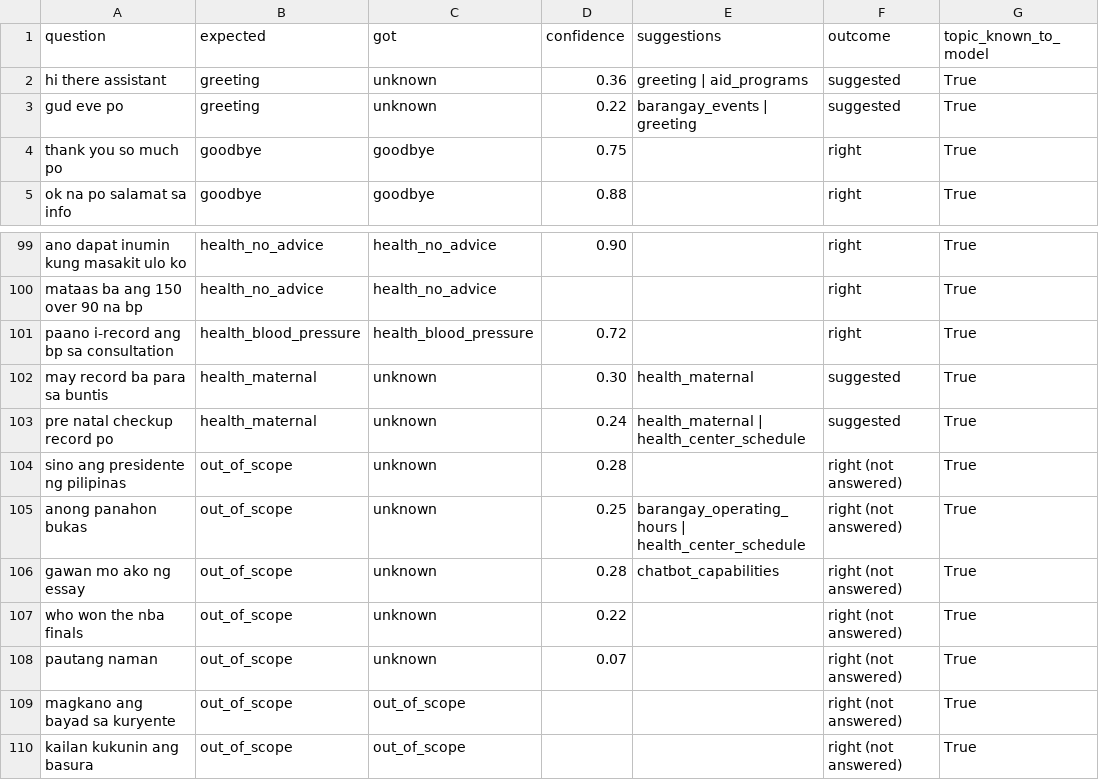
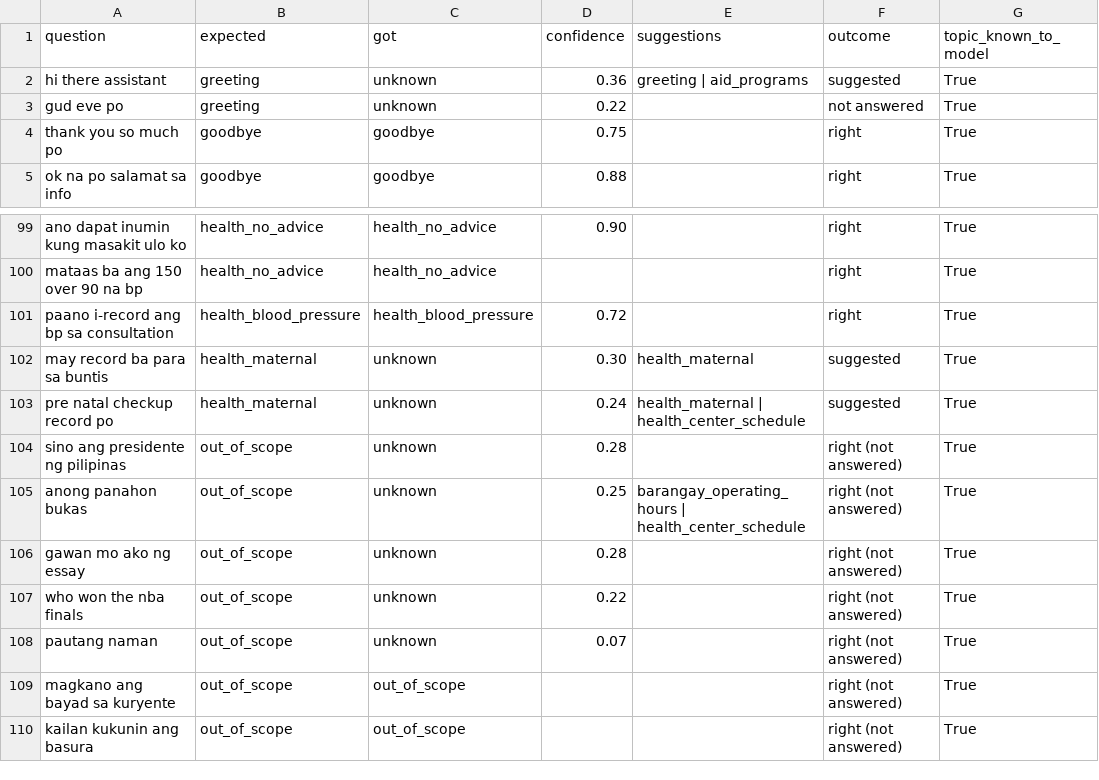
Before and after one commit to zhannmanibo-star/Smart-Masipit-Chatbot, a CSV file: real_questions_results.csv, drawn as a sheet; only a part is shown, gaps mark what is left out.

Commit message:
Add language switch (english please / tagalog po) and no suggestions for nonsense

```diff
--- a/real_questions_results.csv
+++ b/real_questions_results.csv
@@ -2,3 +2,3 @@
 hi there assistant,greeting,unknown,0.36,greeting | aid_programs,suggested,True
-gud eve po,greeting,unknown,0.22,barangay_events | greeting,suggested,True
+gud eve po,greeting,unknown,0.22,,not answered,True
 thank you so much po,goodbye,goodbye,0.75,,right,True
@@ -105,3 +105,3 @@ sino ang presidente ng pilipinas,out_of_scope,unknown,0.28,,right (not answered)
 anong panahon bukas,out_of_scope,unknown,0.25,barangay_operating_hours | health_center_schedule,right (not answered),True
-gawan mo ako ng essay,out_of_scope,unknown,0.28,chatbot_capabilities,right (not answered),True
+gawan mo ako ng essay,out_of_scope,unknown,0.28,,right (not answered),True
 who won the nba finals,out_of_scope,unknown,0.22,,right (not answered),True
```
Also changed, not shown: 7 other files.
